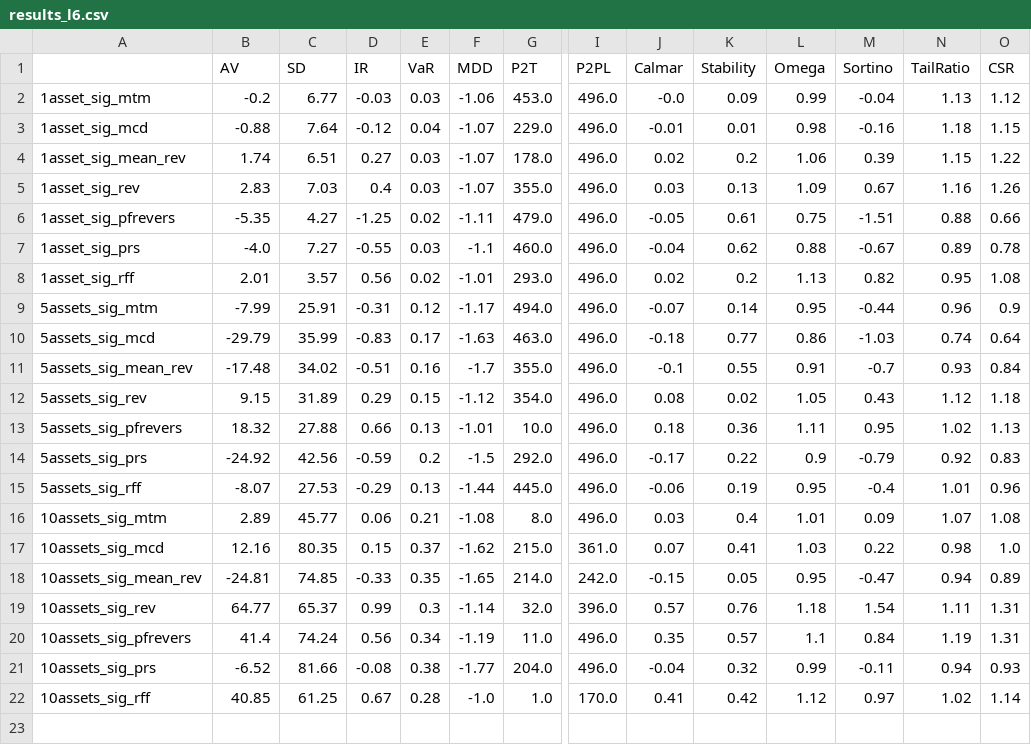
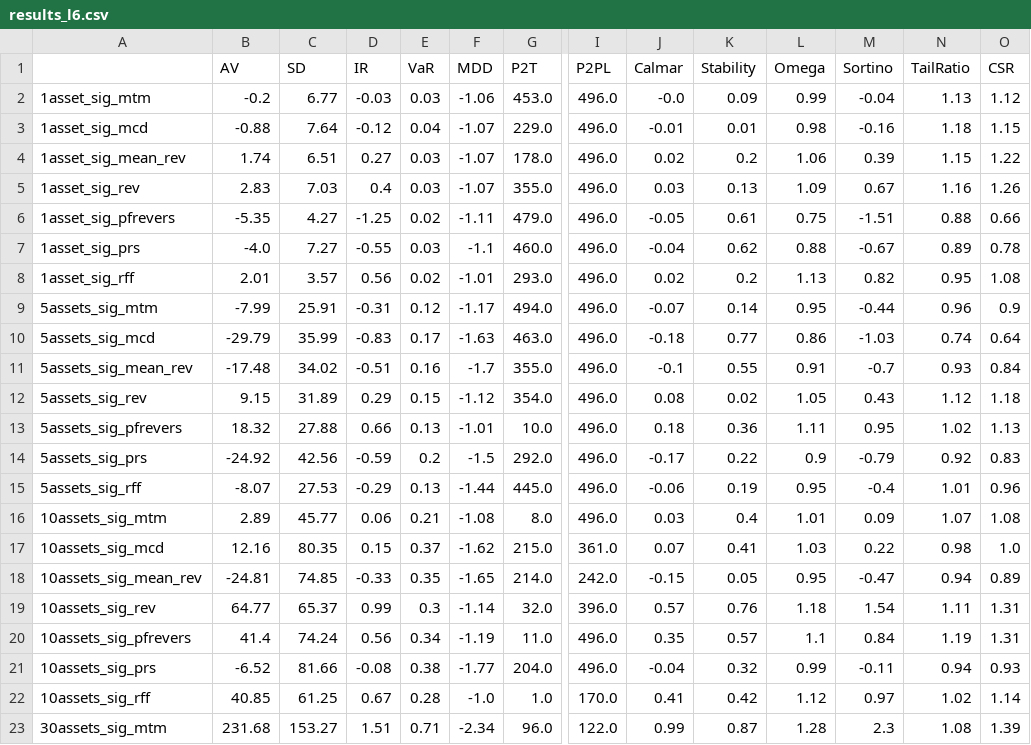
Before and after one commit to haroldhms/thesis_UCL, a CSV file: Code/kernels/notebooks/results_l6.csv, drawn as a sheet; only a part is shown, gaps mark what is left out; rows hold the shown columns only; the diff names each change by its address in the sheet, - before the commit and + after, or states it on an @@ line.

```diff
--- a/Code/kernels/notebooks/results_l6.csv
+++ b/Code/kernels/notebooks/results_l6.csv
+row 23: 30assets_sig_mtm | 231.68 | 153.27 | 1.51 | 0.71 | -2.34 | 96.0 | 122.0 | 0.99 | 0.87 | 1.28 | 2.3 | 1.08 | 1.39
```
Also changed, not shown: Code/results_l6.csv, 2 other files.
